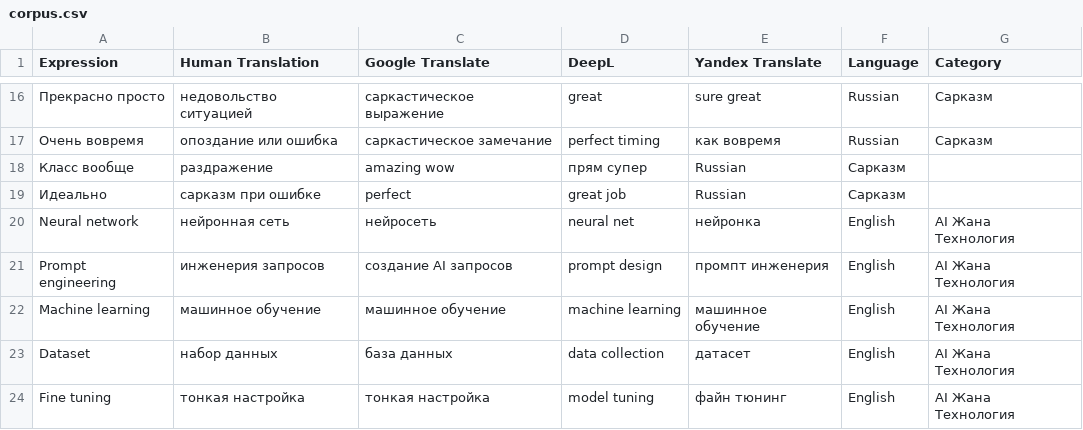
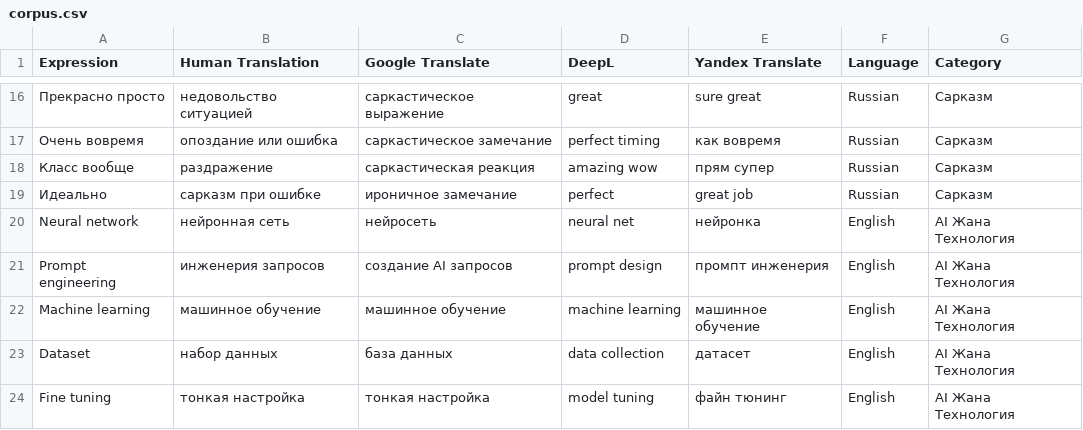
Before and after one commit to seziitemirbekovna-cmyk/mt-analyzer, a CSV file: corpus.csv, drawn as a sheet; only a part is shown, gaps mark what is left out; the diff names each change by its address in the sheet, - before the commit and + after, or states it on an @@ line.

Commit message:
Update corpus.csv

```diff
--- a/corpus.csv
+++ b/corpus.csv
-C18 (Google Translate): amazing wow
+C18 (Google Translate): саркастическая реакция
-D18 (DeepL): прям супер
+D18 (DeepL): amazing wow
-E18 (Yandex Translate): Russian
+E18 (Yandex Translate): прям супер
-F18:F19 (Language): Сарказм
+F18:F19 (Language): Russian
-G18:G19 (Category): (empty)
+G18:G19 (Category): Сарказм
-C19 (Google Translate): perfect
+C19 (Google Translate): ироничное замечание
-D19 (DeepL): great job
+D19 (DeepL): perfect
-E19 (Yandex Translate): Russian
+E19 (Yandex Translate): great job
```
